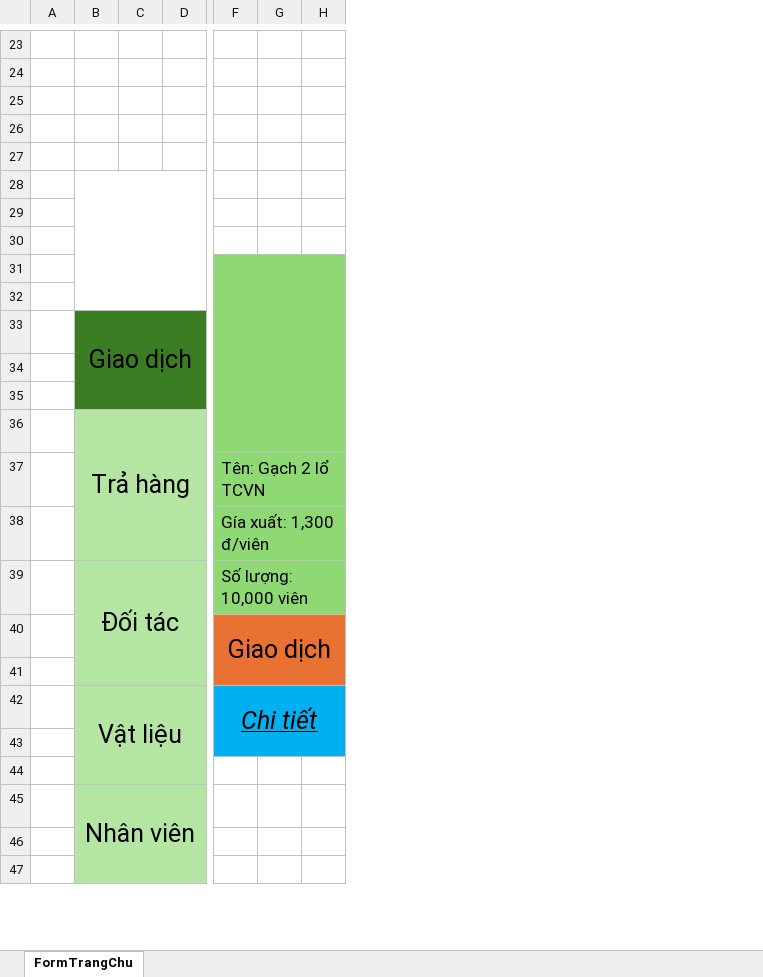
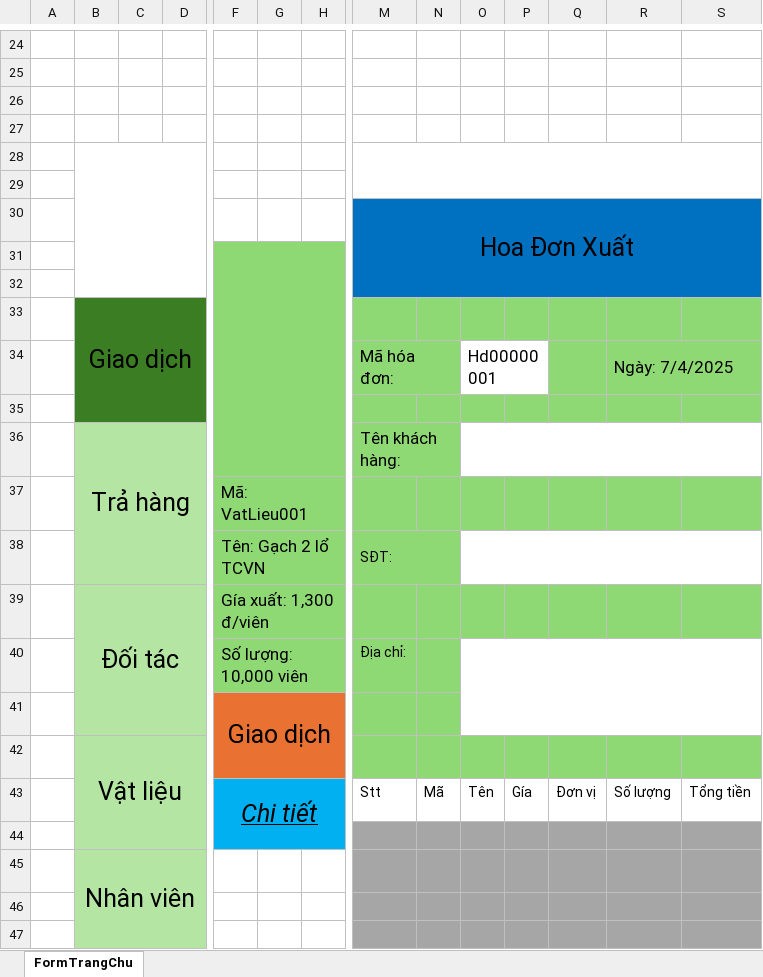
Before and after one commit to programmerHoangBao/QuanLyNhapXuatCuaHangVatLieuXayDung, an Excel workbook: QuanLyCuaHangVatLieuXayDung/template/layout.xlsx, sheet FormTrangChu, drawn as a sheet; only a part is shown, gaps mark what is left out; values as stored, in another font and other column widths than the file's, no borders; charts and pictures not drawn; removed rows and columns are numbered as before the commit, all else as after; rows hold the shown columns only; the diff covers the shown part only; the diff names each change by its address in the sheet, - before the commit and + after, or states it on an @@ line.

Commit message:
Code giao diện hiển thị vật liệu ở trang giao dịch

```diff
--- a/QuanLyCuaHangVatLieuXayDung/template/layout.xlsx (sheet FormTrangChu)
+++ b/QuanLyCuaHangVatLieuXayDung/template/layout.xlsx (sheet FormTrangChu)
+column M, rows 30-36: Hoa Đơn Xuất |  |  |  | Mã hóa đơn: |  | Tên khách hàng:; row 38: SĐT:; row 43: Stt
+column N, row 43: Mã
+column O, row 34: Hd00000001; row 43: Tên
+column P, row 43: Gía
+column Q, row 43: Đơn vị
+column R, row 34: Ngày: 7/4/2025; row 43: Số lượng
+column S, row 43: Tổng tiền
+B28:D32 merged
-B28:D32 merged
-F31:H31 fill: none
+F31:H31 fill: #8ED973
+F31:H36 merged
-F31:H36 merged
-row 32: (empty)
-row 34: (empty)
+row 34:  |  |  |  |  |  |  | Mã hóa đơn: |  | Hd00000001 |  |  | Ngày: 7/4/2025
+row 37:  |  |  |  | Mã: VatLieu001
-row 38:  |  |  |  | Gía xuất: 1,300 đ/viên
-B39:D41 merged
+B39:D41 merged
-F39: Số lượng: 10,000 viên
+F39: Gía xuất: 1,300 đ/viên
+row 40:  |  |  |  | Số lượng: 10,000 viên |  |  | Địa chỉ:
-B42: (empty)
+B42: Vật liệu
+B42:D44 merged
-row 42:  | Vật liệu |  |  | Chi tiết
-row 43: (empty)
+row 43:  |  |  |  | Chi tiết |  |  | Stt | Mã | Tên | Gía | Đơn vị | Số lượng | Tổng tiền
+F43:H44 merged
-F44:H44 fill: none
+F44:H44 fill: #00B0F0
```
Also changed, not shown: 3 added rows, 3 removed rows, 4 added columns, 1 edited cell and merged cells elsewhere in this sheet, charts or pictures, 22 other files.
